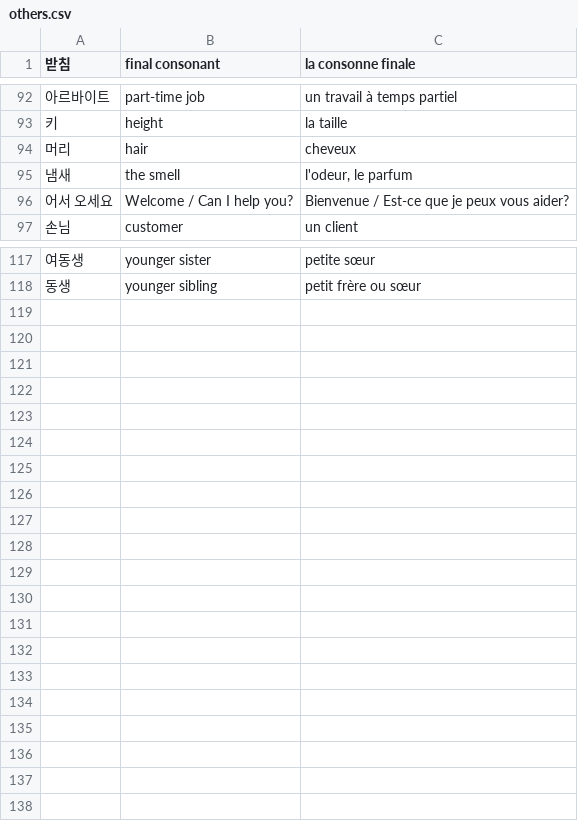
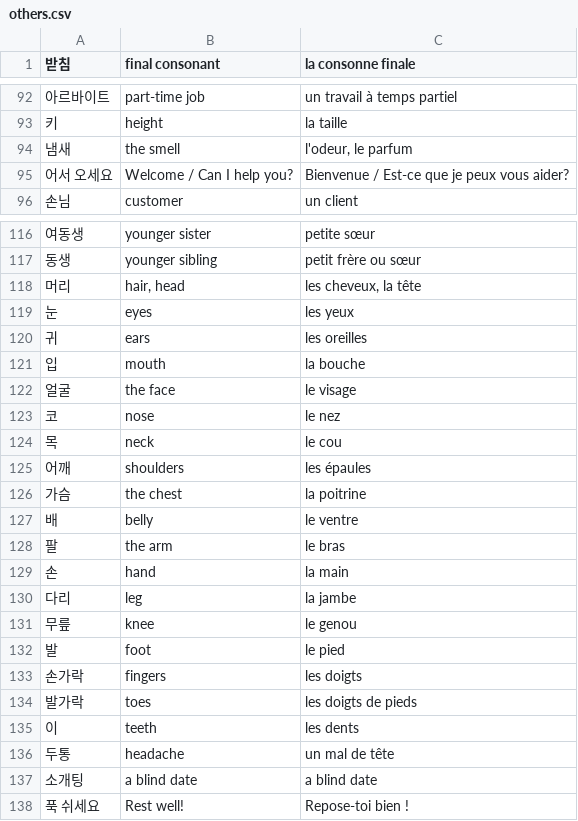
Before and after one commit to Paphos/LearnVocabularyApp, a CSV file: public/database/others.csv, drawn as a sheet; only a part is shown, gaps mark what is left out; removed rows and columns are numbered as before the commit, all else as after; the diff names each change by its address in the sheet, - before the commit and + after, or states it on an @@ line.

```diff
--- a/public/database/others.csv
+++ b/public/database/others.csv
-row 94: 머리 | hair | cheveux
+row 118: 머리 | hair, head | les cheveux, la tête
+row 119: 눈 | eyes | les yeux
+row 120: 귀 | ears | les oreilles
+row 121: 입 | mouth | la bouche
+row 122: 얼굴 | the face | le visage
+row 123: 코 | nose | le nez
+row 124: 목 | neck | le cou
+row 125: 어깨 | shoulders | les épaules
+row 126: 가슴 | the chest | la poitrine
+row 127: 배 | belly | le ventre
+row 128: 팔 | the arm | le bras
+row 129: 손 | hand | la main
+row 130: 다리 | leg | la jambe
+row 131: 무릎 | knee | le genou
+row 132: 발 | foot | le pied
+row 133: 손가락 | fingers | les doigts
+row 134: 발가락 | toes | les doigts de pieds
+row 135: 이 | teeth | les dents
+row 136: 두통 | headache | un mal de tête
+row 137: 소개팅 | a blind date | a blind date
+row 138: 푹 쉬세요 | Rest well! | Repose-toi bien !
```
Also changed, not shown: public/database/adjectives.csv, public/database/adverbs.csv, 3 other files.
